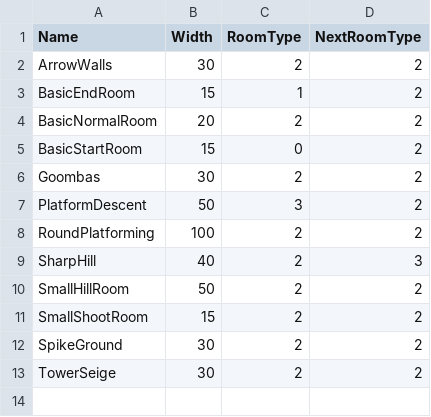
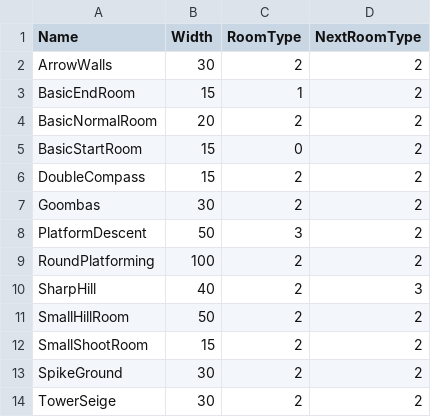
Before and after one commit to werignac/Environmental-Shenanigans, a CSV file: Data/RoomData.csv, drawn as a sheet; the diff names each change by its address in the sheet, - before the commit and + after, or states it on an @@ line.

```diff
--- a/Data/RoomData.csv
+++ b/Data/RoomData.csv
+row 6: DoubleCompass | 15 | 2 | 2
```
Also changed, not shown: 3 other files.
